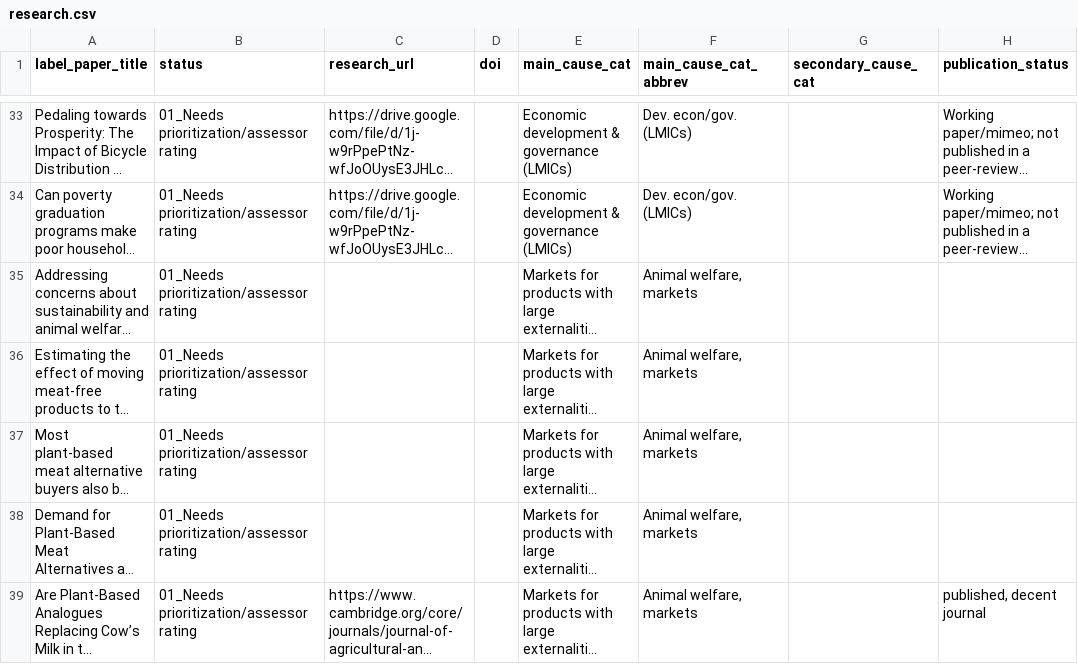
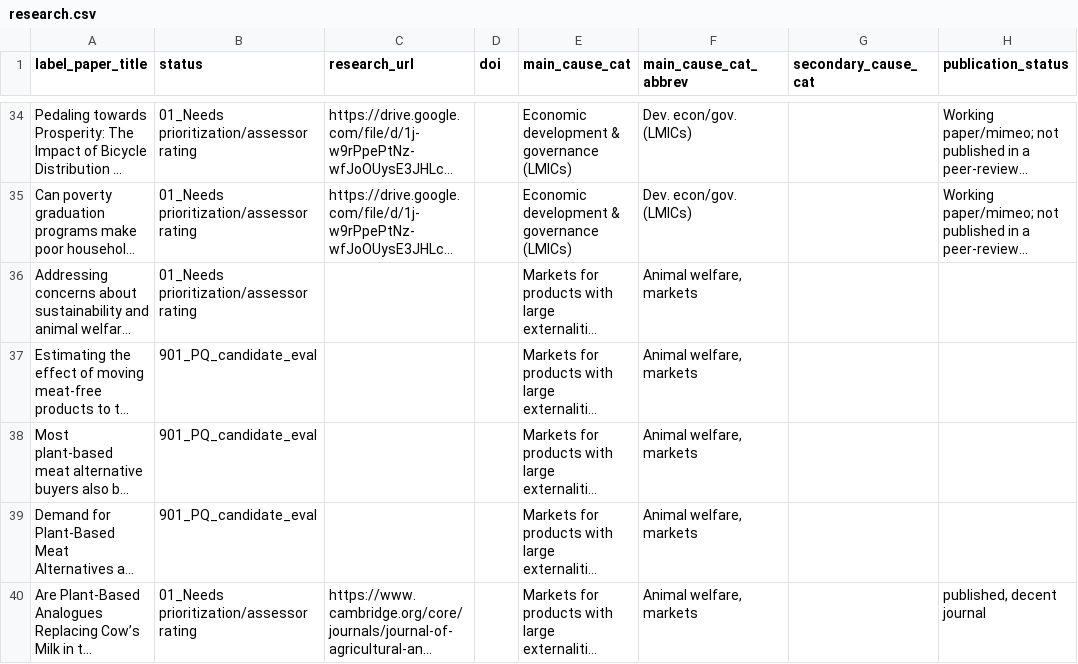
Before and after one commit to unjournal/unjournaldata, a CSV file: data/research.csv, drawn as a sheet; only a part is shown, gaps mark what is left out; long unchanged cells end in …; addresses are those after the commit; the diff covers the shown part only; the diff names each change by its address in the sheet, - before the commit and + after, or states it on an @@ line.

```diff
--- a/data/research.csv
+++ b/data/research.csv
-B37:B39 (status): 01_Needs prioritization/assessor rating
+B37:B39 (status): 901_PQ_candidate_eval
```
Also changed, not shown: 1 added row and 7 edited cells elsewhere in this file, data/paper_authors.csv.
